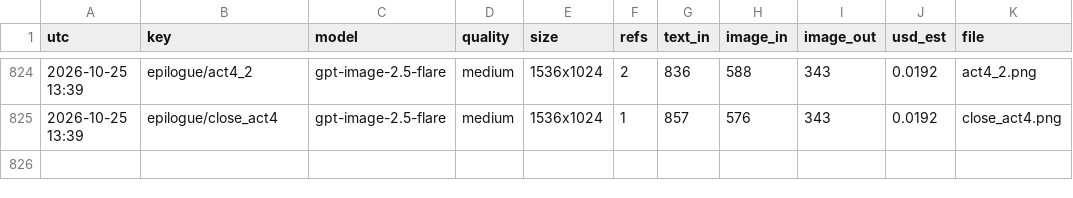
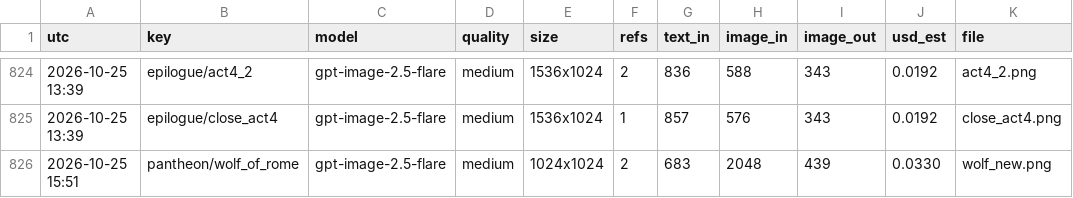
Before and after one commit to Smoketsu/Vampire-Survivors-Clone-Lol, a CSV file: docs/art/generation_ledger.csv, drawn as a sheet; only a part is shown, gaps mark what is left out; the diff names each change by its address in the sheet, - before the commit and + after, or states it on an @@ line.

```diff
--- a/docs/art/generation_ledger.csv
+++ b/docs/art/generation_ledger.csv
+row 826: 2026-10-25 15:51 | pantheon/wolf_of_rome | gpt-image-2.5-flare | medium | 1024x1024 | 2 | 683 | 2048 | 439 | 0.0330 | wolf_new.png
```
Also changed, not shown: 31 other files.
